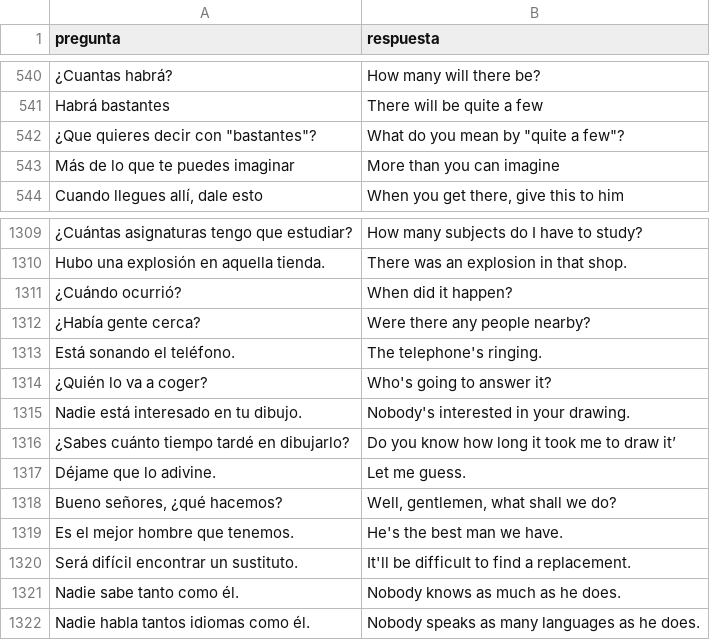
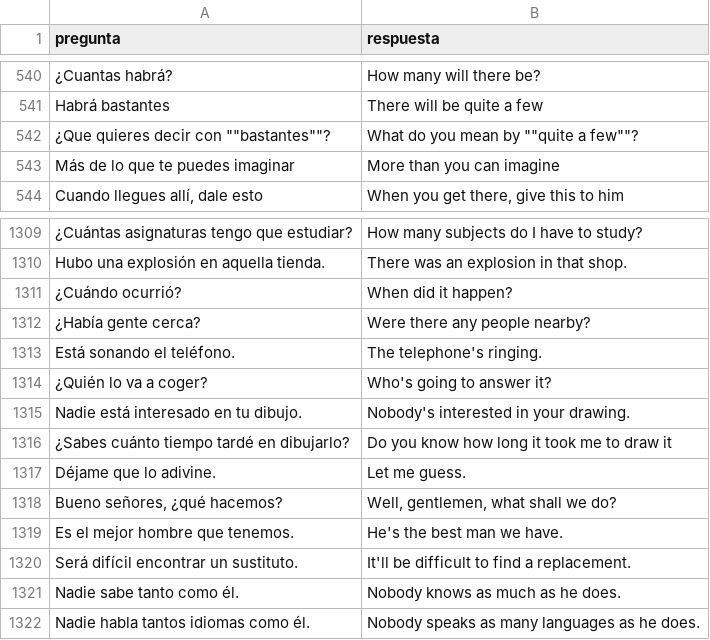
Before and after one commit to MikeSeaver555/simplequiz, a CSV file: csv_files/TB2.csv, drawn as a sheet; only a part is shown, gaps mark what is left out; the diff names each change by its address in the sheet, - before the commit and + after, or states it on an @@ line.

Commit message:
Update TB2.csv

```diff
--- a/csv_files/TB2.csv
+++ b/csv_files/TB2.csv
-A542 (pregunta): ¿Que quieres decir con "bastantes"?
+A542 (pregunta): ¿Que quieres decir con ""bastantes""?
-B542 (respuesta): What do you mean by "quite a few"?
+B542 (respuesta): What do you mean by ""quite a few""?
-B1316 (respuesta): Do you know how long it took me to draw it’
+B1316 (respuesta): Do you know how long it took me to draw it
```
